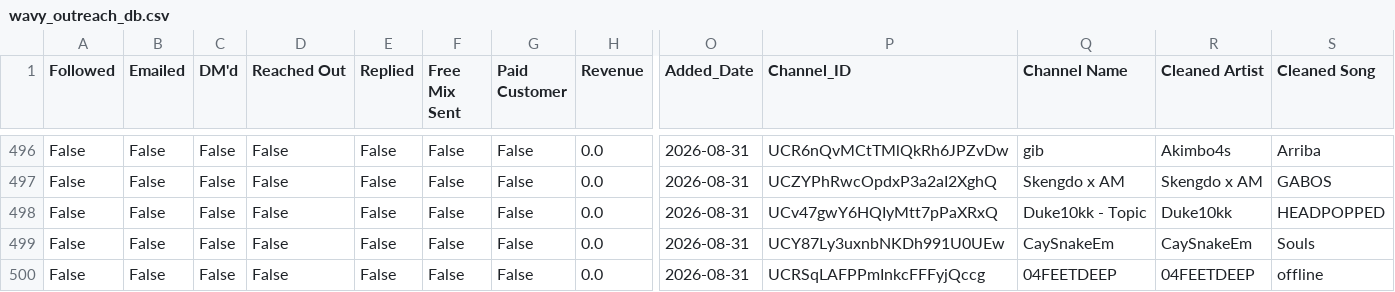
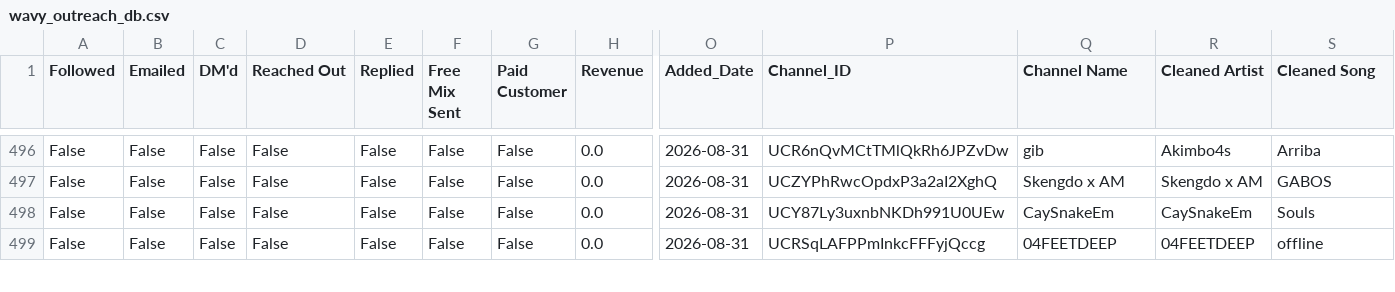
Before and after one commit to alexsamey95/wavyout, a CSV file: wavy_outreach_db.csv, drawn as a sheet; only a part is shown, gaps mark what is left out; rows hold the shown columns only; the diff names each change by its address in the sheet, - before the commit and + after, or states it on an @@ line.

Commit message:
wavy data: update wavy_outreach_db.csv

```diff
--- a/wavy_outreach_db.csv
+++ b/wavy_outreach_db.csv
-row 498: False | False | False | False | False | False | False | 0.0 | 2026-08-31 | UCv47gwY6HQIyMtt7pPaXRxQ | Duke10kk - Topic | Duke10kk | HEADPOPPED
```
